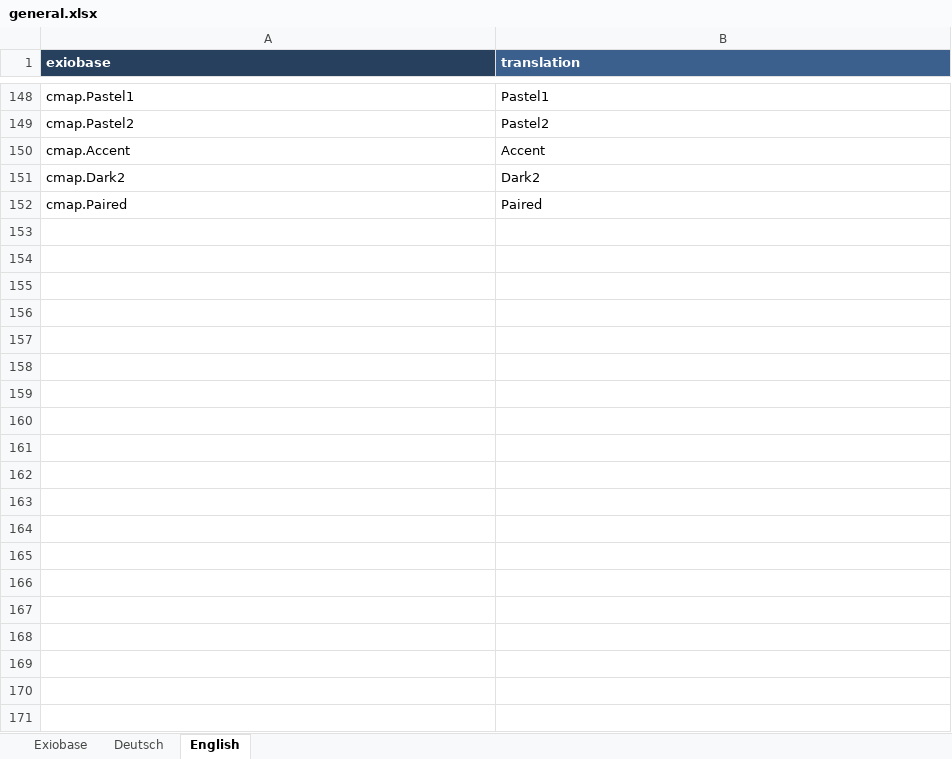
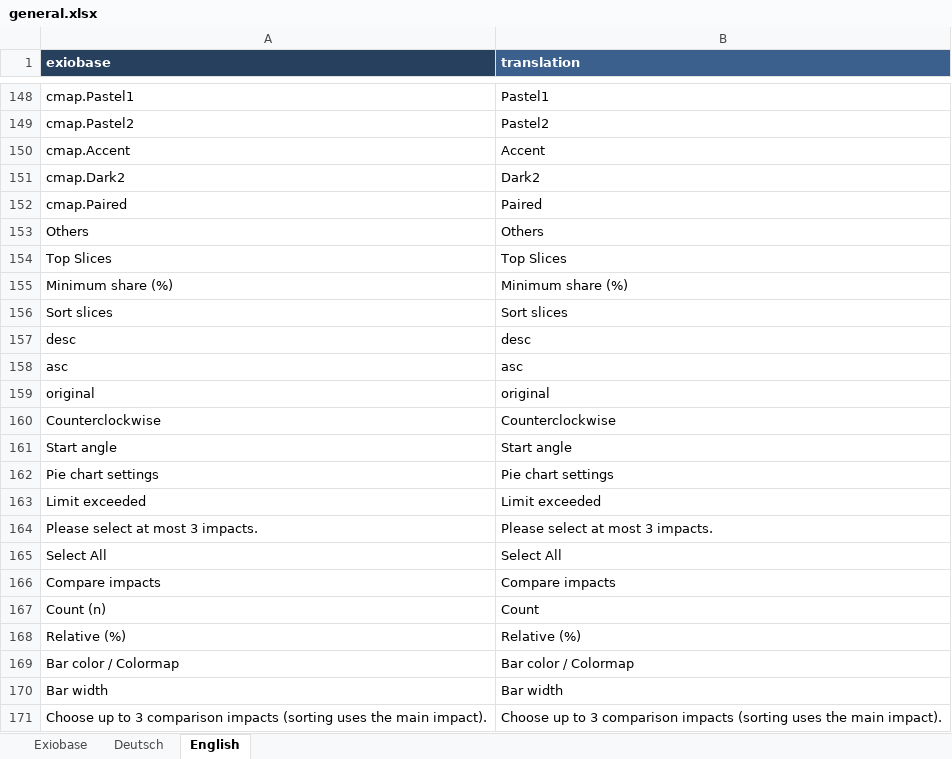
Before and after one commit to JonasLmbt/exiobase_explorer, an Excel workbook: config/general.xlsx, sheet English, drawn as a sheet; only a part is shown, gaps mark what is left out; values as stored, in another font and other column widths than the file's, no borders; the diff names each change by its address in the sheet, - before the commit and + after, or states it on an @@ line.

```diff
--- a/config/general.xlsx (sheet English)
+++ b/config/general.xlsx (sheet English)
+row 153: Others | Others
+row 154: Top Slices | Top Slices
+row 155: Minimum share (%) | Minimum share (%)
+row 156: Sort slices | Sort slices
+row 157: desc | desc
+row 158: asc | asc
+row 159: original | original
+row 160: Counterclockwise | Counterclockwise
+row 161: Start angle | Start angle
+row 162: Pie chart settings | Pie chart settings
+row 163: Limit exceeded | Limit exceeded
+row 164: Please select at most 3 impacts. | Please select at most 3 impacts.
+row 165: Select All | Select All
+row 166: Compare impacts | Compare impacts
+row 167: Count (n) | Count
+row 168: Relative (%) | Relative (%)
+row 169: Bar color / Colormap | Bar color / Colormap
+row 170: Bar width | Bar width
+row 171: Choose up to 3 comparison impacts (sorting uses the main impact). | Choose up to 3 comparison impacts (sorting uses the main impact).
```
Also changed, not shown: sheet Deutsch, sheet Exiobase, 4 other files.
